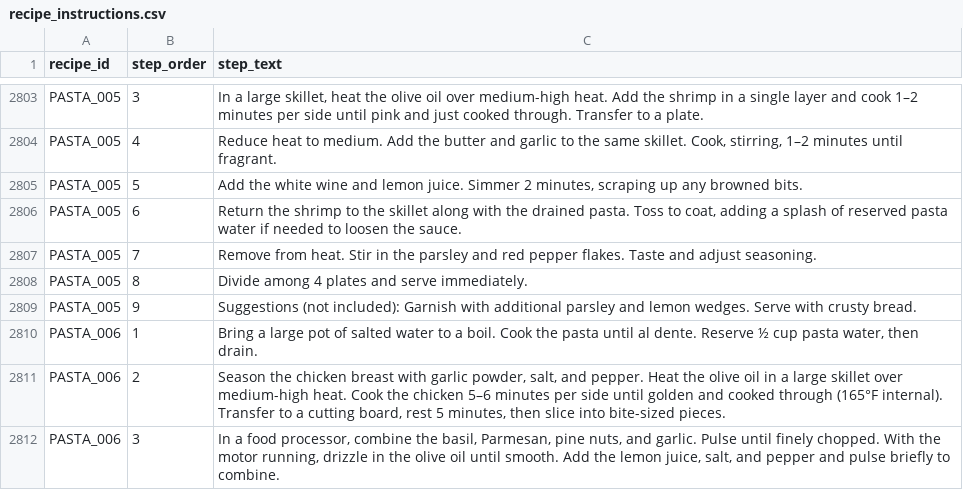
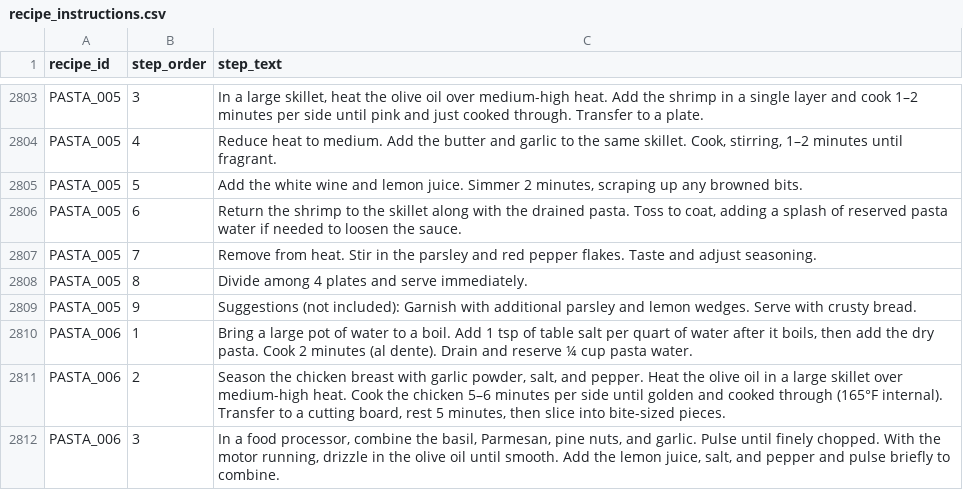
Before and after one commit to tlgeorgemailcom/daily-plate, a CSV file: recipes_v3/data/recipe_instructions.csv, drawn as a sheet; only a part is shown, gaps mark what is left out.

Commit message:
PASTA_006: 3-section physics (pasta boiled 2min, chicken pan_grilled_chicken 11min, pesto unheated), blank top bar

```diff
--- a/recipes_v3/data/recipe_instructions.csv
+++ b/recipes_v3/data/recipe_instructions.csv
@@ -2809,3 +2809,3 @@ PASTA_005,8,Divide among 4 plates and serve immediately.
 PASTA_005,9,Suggestions (not included): Garnish with additional parsley and lemon wedges. Serve with crusty bread.
-PASTA_006,1,"Bring a large pot of salted water to a boil. Cook the pasta until al dente. Reserve ½ cup pasta water, then drain."
+PASTA_006,1,"Bring a large pot of water to a boil. Add 1 tsp of table salt per quart of water after it boils, then add the dry pasta. Cook 2 minutes (al dente). Drain and reserve ¼ cup pasta water."
 PASTA_006,2,"Season the chicken breast with garlic powder, salt, and pepper. Heat the olive oil in a large skillet over medium-high heat. Cook the chicken 5–6 minutes per side until golden and cooked through (165°F internal). Transfer to a cutting board, rest 5 minutes, then slice into bite-sized pieces."
```
Also changed, not shown: recipes_v3/data/recipe_sections.csv, recipes_v3/data/recipes.csv, 1 other file.
